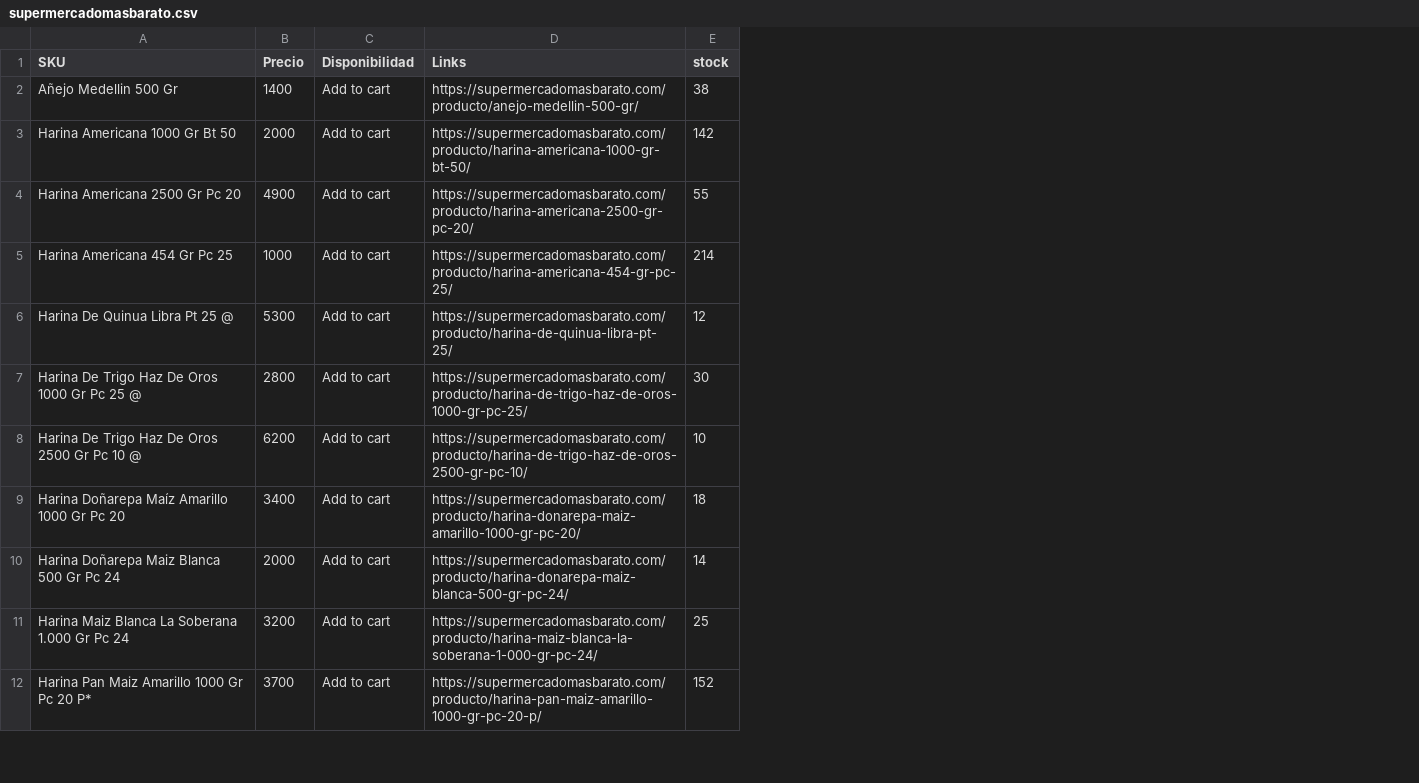
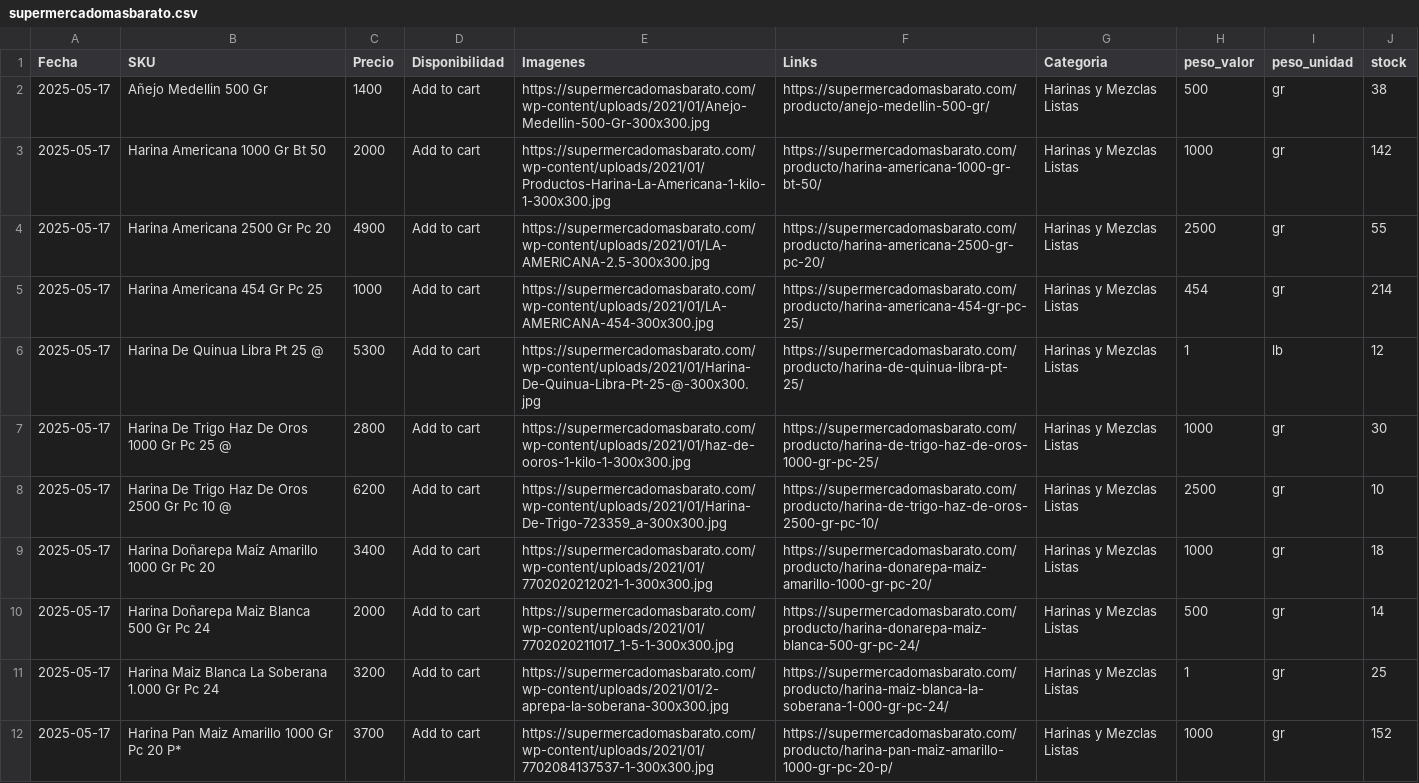
Before and after one commit to philipramirezp/Web-Scraping-for-dummies, a CSV file: output/supermercadomasbarato.csv, drawn as a sheet; only a part is shown; the diff names each change by its address in the sheet, - before the commit and + after, or states it on an @@ line.

Commit message:
nuevas columnas

```diff
--- a/output/supermercadomasbarato.csv
+++ b/output/supermercadomasbarato.csv
+column A (Fecha), rows 2-12: all 2025-05-17
+column E (Imagenes), rows 2-12: https://supermercadomasbarato.com/wp-content/uploads/2021/01/Anejo-Medellin-500-Gr-300x300.jpg | https://supermercadomasbarato.com/wp-content/uploads/2021/01/Productos-Harina-La-Americana-1-kilo-1-300x300.jpg | https://supermercadomasbarato.com/wp-content/uploads/2021/01/LA-AMERICANA-2.5-300x300.jpg | https://supermercadomasbarato.com/wp-content/uploads/2021/01/LA-AMERICANA-454-300x300.jpg | https://supermercadomasbarato.com/wp-content/uploads/2021/01/Harina-De-Quinua-Libra-Pt-25-@-300x300.jpg | https://supermercadomasbarato.com/wp-content/uploads/2021/01/haz-de-ooros-1-kilo-1-300x300.jpg | https://supermercadomasbarato.com/wp-content/uploads/2021/01/Harina-De-Trigo-723359_a-300x300.jpg | https://supermercadomasbarato.com/wp-content/uploads/2021/01/7702020212021-1-300x300.jpg | https://supermercadomasbarato.com/wp-content/uploads/2021/01/7702020211017_1-5-1-300x300.jpg | https://supermercadomasbarato.com/wp-content/uploads/2021/01/2-aprepa-la-soberana-300x300.jpg | https://supermercadomasbarato.com/wp-content/uploads/2021/01/7702084137537-1-300x300.jpg
+column G (Categoria), rows 2-12: all Harinas y Mezclas Listas
+column H (peso_valor), rows 2-12: 500 | 1000 | 2500 | 454 | 1 | 1000 | 2500 | 1000 | 500 | 1 | 1000
+column I (peso_unidad), rows 2-12: gr | gr | gr | gr | lb | gr | gr | gr | gr | gr | gr
```
Also changed, not shown: 2 other files.
